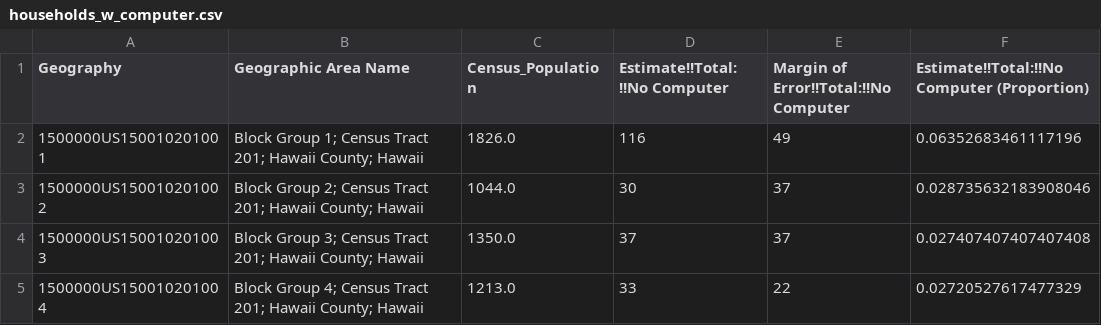
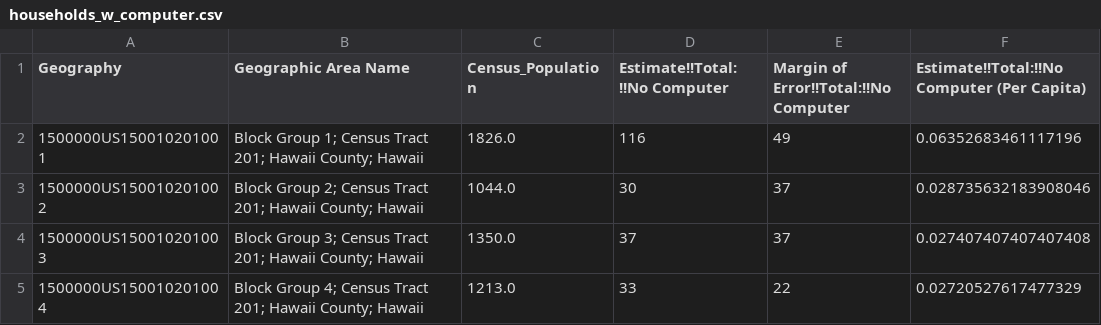
Before and after one commit to UH-CI/ccsvi-dashboard, a CSV file: public/data/vulnerability_datasets/households_w_computer.csv, drawn as a sheet; only a part is shown.

```diff
--- a/public/data/vulnerability_datasets/households_w_computer.csv
+++ b/public/data/vulnerability_datasets/households_w_computer.csv
@@ -1,2 +1,2 @@
-Geography,Geographic Area Name,Census_Population,Estimate!!Total:!!No Computer,Margin of Error!!Total:!!No Computer,Estimate!!Total:!!No Computer (Proportion)
+Geography,Geographic Area Name,Census_Population,Estimate!!Total:!!No Computer,Margin of Error!!Total:!!No Computer,Estimate!!Total:!!No Computer (Per Capita)
 1500000US150010201001,Block Group 1; Census Tract 201; Hawaii County; Hawaii,1826.0,116,49,0.06352683461117196
```
Also changed, not shown: public/data/vulnerability_datasets/2022_census_hawaiian_homelands.csv, public/data/vulnerability_datasets/age_of_structure.csv, 15 other files.
